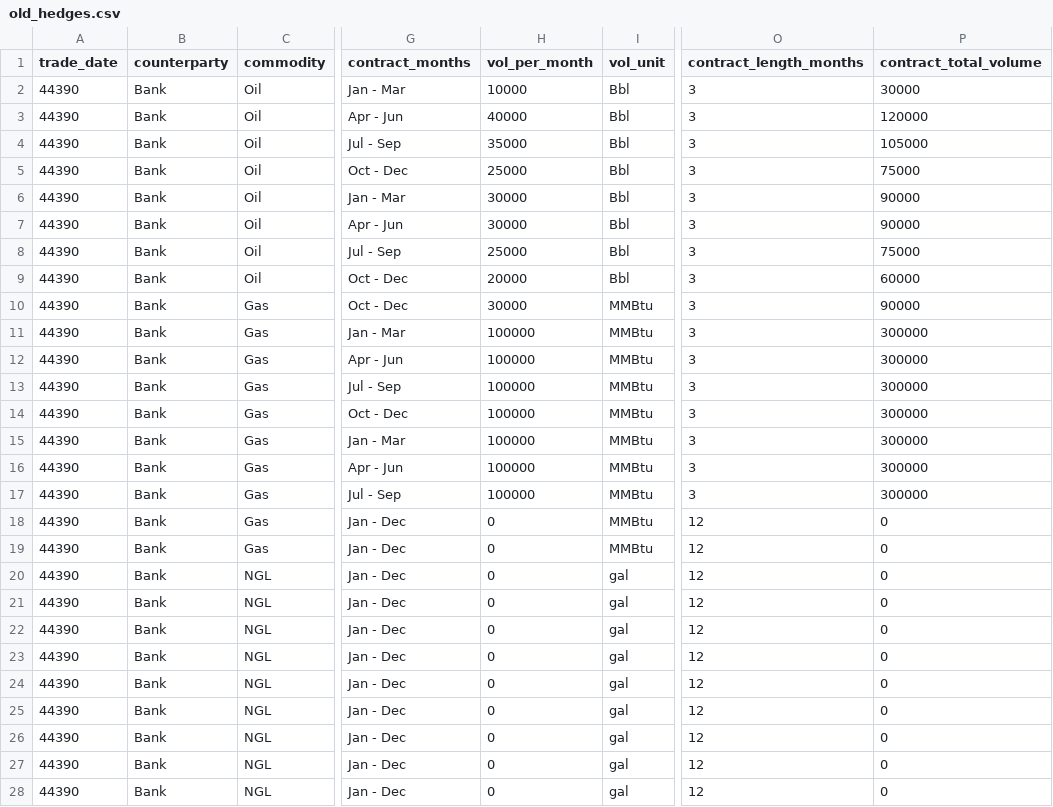
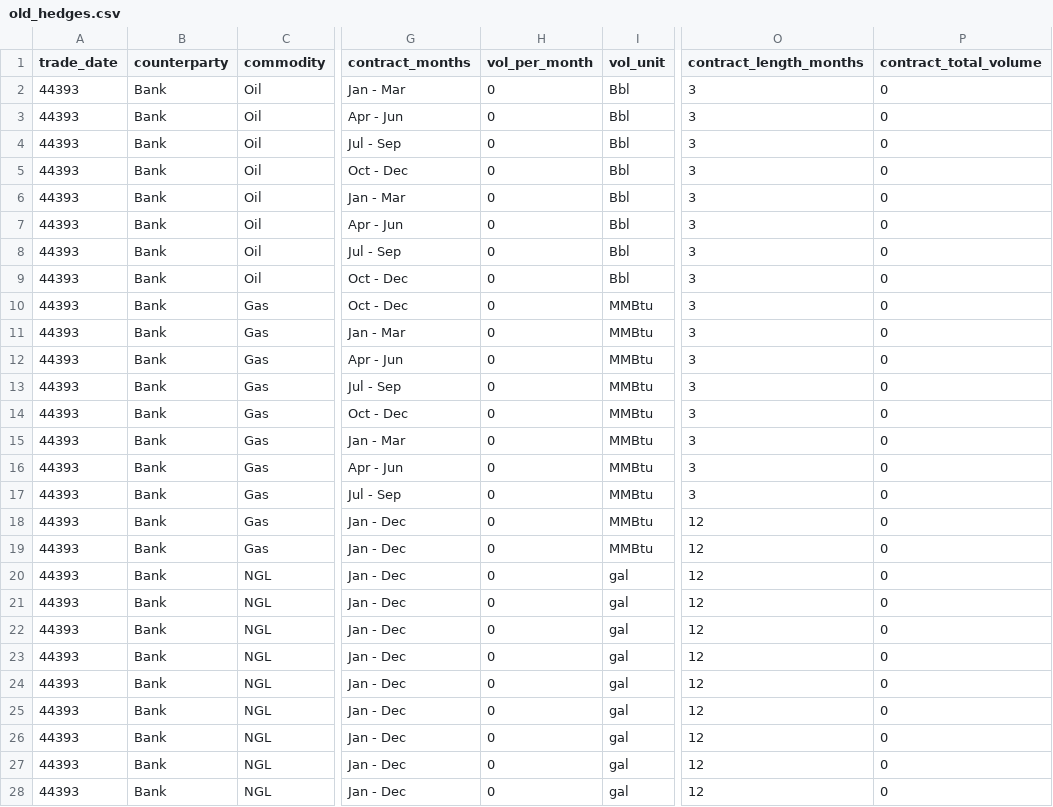
Before and after one commit to optiquant/bootstrapper-og, a CSV file: _model_input/_csv_drivers/old_hedges.csv, drawn as a sheet; only a part is shown, gaps mark what is left out; the diff covers the shown part only; the diff names each change by its address in the sheet, - before the commit and + after, or states it on an @@ line.

```diff
--- a/_model_input/_csv_drivers/old_hedges.csv
+++ b/_model_input/_csv_drivers/old_hedges.csv
-A2:A28 (trade_date): 44390
+A2:A28 (trade_date): 44393
-H2 (vol_per_month): 10000
+H2 (vol_per_month): 0
-P2 (contract_total_volume): 30000
+P2 (contract_total_volume): 0
-H3 (vol_per_month): 40000
+H3 (vol_per_month): 0
-P3 (contract_total_volume): 120000
+P3 (contract_total_volume): 0
-H4 (vol_per_month): 35000
+H4 (vol_per_month): 0
-P4 (contract_total_volume): 105000
+P4 (contract_total_volume): 0
-H5 (vol_per_month): 25000
+H5 (vol_per_month): 0
-P5 (contract_total_volume): 75000
+P5 (contract_total_volume): 0
-H6:H7 (vol_per_month): 30000
+H6:H7 (vol_per_month): 0
-P6:P7 (contract_total_volume): 90000
+P6:P7 (contract_total_volume): 0
-H8 (vol_per_month): 25000
+H8 (vol_per_month): 0
-P8 (contract_total_volume): 75000
+P8 (contract_total_volume): 0
-H9 (vol_per_month): 20000
+H9 (vol_per_month): 0
-P9 (contract_total_volume): 60000
+P9 (contract_total_volume): 0
-H10 (vol_per_month): 30000
+H10 (vol_per_month): 0
-P10 (contract_total_volume): 90000
+P10 (contract_total_volume): 0
-H11:H17 (vol_per_month): 100000
+H11:H17 (vol_per_month): 0
-P11:P17 (contract_total_volume): 300000
+P11:P17 (contract_total_volume): 0
```
Also changed, not shown: 1 edited cell elsewhere in this file, _model_input/_csv_drivers/current_hedges.csv, _model_input/_csv_drivers/rig_crew_timing.csv, 4 other files.
